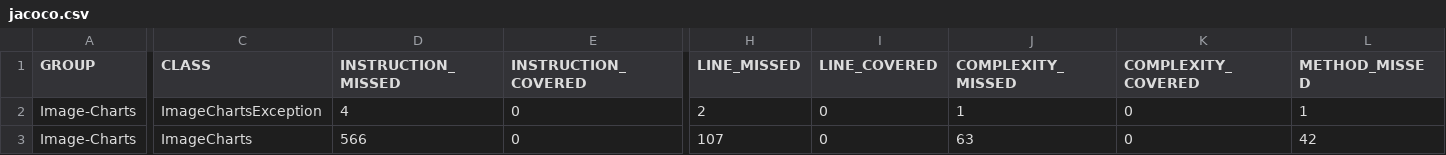
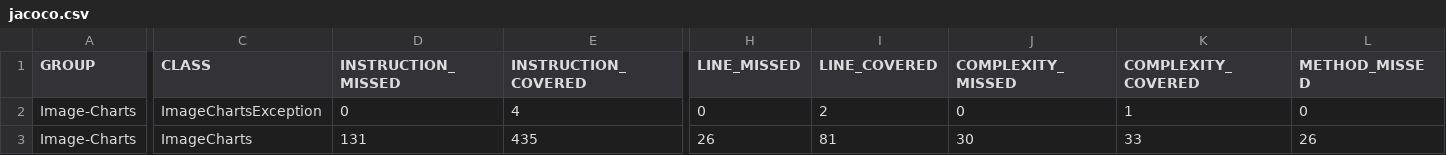
Before and after one commit to image-charts/java, a CSV file: target/site/jacoco/jacoco.csv, drawn as a sheet; only a part is shown, gaps mark what is left out; the diff covers the shown part only; the diff names each change by its address in the sheet, - before the commit and + after, or states it on an @@ line.

```diff
--- a/target/site/jacoco/jacoco.csv
+++ b/target/site/jacoco/jacoco.csv
-D2 (INSTRUCTION_MISSED): 4
+D2 (INSTRUCTION_MISSED): 0
-E2 (INSTRUCTION_COVERED): 0
+E2 (INSTRUCTION_COVERED): 4
-H2 (LINE_MISSED): 2
+H2 (LINE_MISSED): 0
-I2 (LINE_COVERED): 0
+I2 (LINE_COVERED): 2
-J2 (COMPLEXITY_MISSED): 1
+J2 (COMPLEXITY_MISSED): 0
-K2 (COMPLEXITY_COVERED): 0
+K2 (COMPLEXITY_COVERED): 1
-L2 (METHOD_MISSED): 1
+L2 (METHOD_MISSED): 0
-D3 (INSTRUCTION_MISSED): 566
+D3 (INSTRUCTION_MISSED): 131
-E3 (INSTRUCTION_COVERED): 0
+E3 (INSTRUCTION_COVERED): 435
-H3 (LINE_MISSED): 107
+H3 (LINE_MISSED): 26
-I3 (LINE_COVERED): 0
+I3 (LINE_COVERED): 81
-J3 (COMPLEXITY_MISSED): 63
+J3 (COMPLEXITY_MISSED): 30
-K3 (COMPLEXITY_COVERED): 0
+K3 (COMPLEXITY_COVERED): 33
-L3 (METHOD_MISSED): 42
+L3 (METHOD_MISSED): 26
```
Also changed, not shown: 4 edited cells elsewhere in this file, 19 other files.
